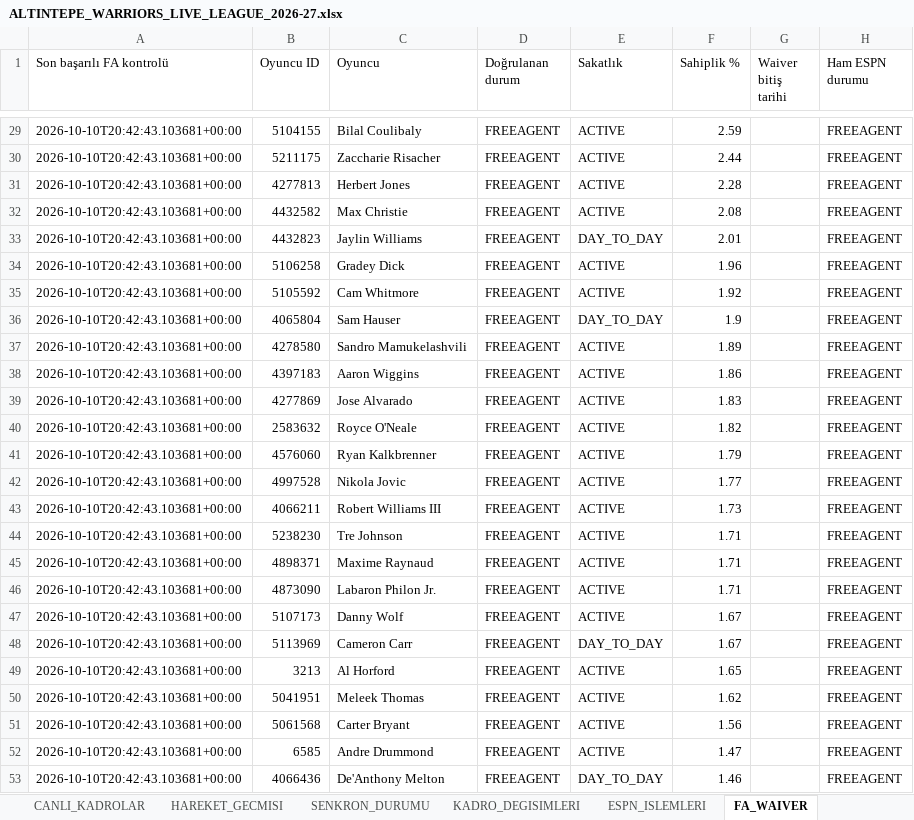
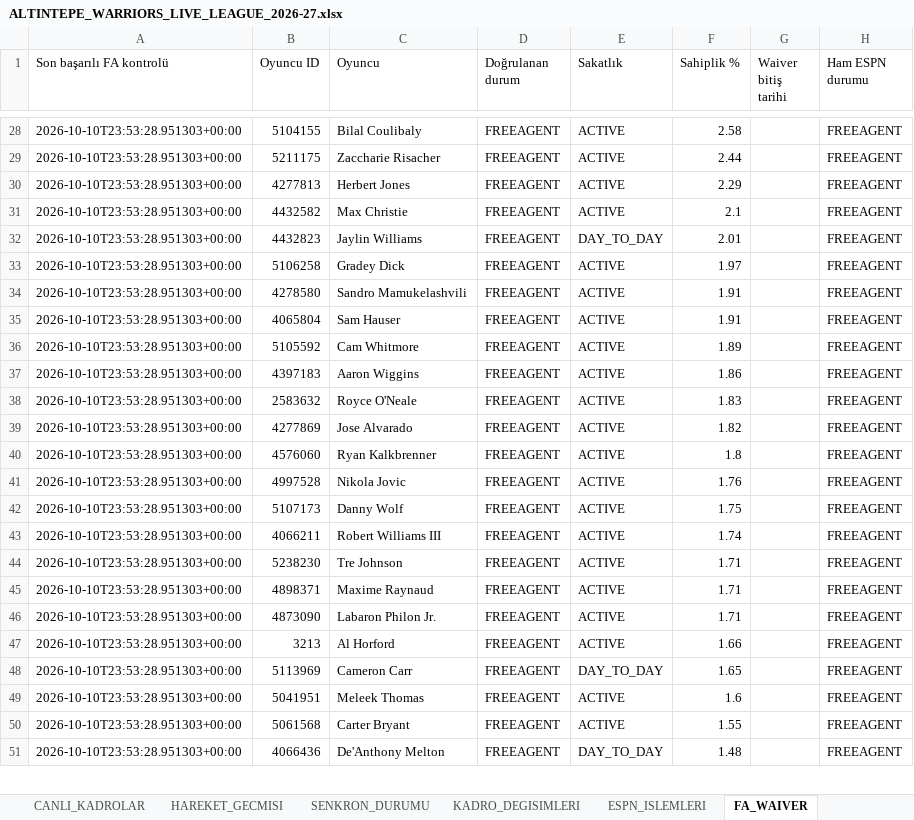
Before and after one commit to ikizer3/altintepe-warriors-draft, an Excel workbook: league_archive/ALTINTEPE_WARRIORS_LIVE_LEAGUE_2026-27.xlsx, sheet FA_WAIVER, drawn as a sheet; only a part is shown, gaps mark what is left out; values as stored, in another font and other column widths than the file's, no borders; removed rows and columns are numbered as before the commit, all else as after; the diff covers the shown part only; the diff names each change by its address in the sheet, - before the commit and + after, or states it on an @@ line.

```diff
--- a/league_archive/ALTINTEPE_WARRIORS_LIVE_LEAGUE_2026-27.xlsx (sheet FA_WAIVER)
+++ b/league_archive/ALTINTEPE_WARRIORS_LIVE_LEAGUE_2026-27.xlsx (sheet FA_WAIVER)
-A28:A33 (Son başarılı FA kontrolü): 2026-10-10T20:42:43.103681+00:00
+A28:A33 (Son başarılı FA kontrolü): 2026-10-10T23:53:28.951303+00:00
-F28 (Sahiplik %): 2.59
+F28 (Sahiplik %): 2.58
-F30 (Sahiplik %): 2.28
+F30 (Sahiplik %): 2.29
-F31 (Sahiplik %): 2.08
+F31 (Sahiplik %): 2.1
-F33 (Sahiplik %): 1.96
+F33 (Sahiplik %): 1.97
-row 35: 2026-10-10T20:42:43.103681+00:00 | 5105592 | Cam Whitmore | FREEAGENT | ACTIVE | 1.92 |  | FREEAGENT
-row 36: 2026-10-10T20:42:43.103681+00:00 | 4065804 | Sam Hauser | FREEAGENT | DAY_TO_DAY | 1.9 |  | FREEAGENT
-A34 (Son başarılı FA kontrolü): 2026-10-10T20:42:43.103681+00:00
+A34 (Son başarılı FA kontrolü): 2026-10-10T23:53:28.951303+00:00
-F34 (Sahiplik %): 1.89
+F34 (Sahiplik %): 1.91
+row 35: 2026-10-10T23:53:28.951303+00:00 | 4065804 | Sam Hauser | FREEAGENT | ACTIVE | 1.91 |  | FREEAGENT
+row 36: 2026-10-10T23:53:28.951303+00:00 | 5105592 | Cam Whitmore | FREEAGENT | ACTIVE | 1.89 |  | FREEAGENT
-A37 (Son başarılı FA kontrolü): 2026-10-10T20:42:43.103681+00:00
+A37 (Son başarılı FA kontrolü): 2026-10-10T23:53:28.951303+00:00
-row 39: 2026-10-10T20:42:43.103681+00:00 | 4277869 | Jose Alvarado | FREEAGENT | ACTIVE | 1.83 |  | FREEAGENT
-A38 (Son başarılı FA kontrolü): 2026-10-10T20:42:43.103681+00:00
+A38 (Son başarılı FA kontrolü): 2026-10-10T23:53:28.951303+00:00
-F38 (Sahiplik %): 1.82
+F38 (Sahiplik %): 1.83
+row 39: 2026-10-10T23:53:28.951303+00:00 | 4277869 | Jose Alvarado | FREEAGENT | ACTIVE | 1.82 |  | FREEAGENT
-A40:A41 (Son başarılı FA kontrolü): 2026-10-10T20:42:43.103681+00:00
+A40:A41 (Son başarılı FA kontrolü): 2026-10-10T23:53:28.951303+00:00
-F40 (Sahiplik %): 1.79
+F40 (Sahiplik %): 1.8
-F41 (Sahiplik %): 1.77
+F41 (Sahiplik %): 1.76
+row 42: 2026-10-10T23:53:28.951303+00:00 | 5107173 | Danny Wolf | FREEAGENT | ACTIVE | 1.75 |  | FREEAGENT
-A43:A46 (Son başarılı FA kontrolü): 2026-10-10T20:42:43.103681+00:00
+A43:A46 (Son başarılı FA kontrolü): 2026-10-10T23:53:28.951303+00:00
-F43 (Sahiplik %): 1.73
+F43 (Sahiplik %): 1.74
-row 47: 2026-10-10T20:42:43.103681+00:00 | 5107173 | Danny Wolf | FREEAGENT | ACTIVE | 1.67 |  | FREEAGENT
-row 48: 2026-10-10T20:42:43.103681+00:00 | 5113969 | Cameron Carr | FREEAGENT | DAY_TO_DAY | 1.67 |  | FREEAGENT
-A47 (Son başarılı FA kontrolü): 2026-10-10T20:42:43.103681+00:00
+A47 (Son başarılı FA kontrolü): 2026-10-10T23:53:28.951303+00:00
-F47 (Sahiplik %): 1.65
+F47 (Sahiplik %): 1.66
+row 48: 2026-10-10T23:53:28.951303+00:00 | 5113969 | Cameron Carr | FREEAGENT | DAY_TO_DAY | 1.65 |  | FREEAGENT
-A49:A50 (Son başarılı FA kontrolü): 2026-10-10T20:42:43.103681+00:00
+A49:A50 (Son başarılı FA kontrolü): 2026-10-10T23:53:28.951303+00:00
-F49 (Sahiplik %): 1.62
+F49 (Sahiplik %): 1.6
-F50 (Sahiplik %): 1.56
+F50 (Sahiplik %): 1.55
-row 52: 2026-10-10T20:42:43.103681+00:00 | 6585 | Andre Drummond | FREEAGENT | ACTIVE | 1.47 |  | FREEAGENT
-A51 (Son başarılı FA kontrolü): 2026-10-10T20:42:43.103681+00:00
+A51 (Son başarılı FA kontrolü): 2026-10-10T23:53:28.951303+00:00
-F51 (Sahiplik %): 1.46
+F51 (Sahiplik %): 1.48
```
Also changed, not shown: 45 added rows, 44 removed rows and 911 edited cells elsewhere in this sheet, sheet ESPN_OYUNCU_STATS, sheet CANLI_KADROLAR, sheet KADRO_DEGISIMLERI, sheet SENKRON_DURUMU, sheet ESPN_ISLEMLERI, 5 other files.
